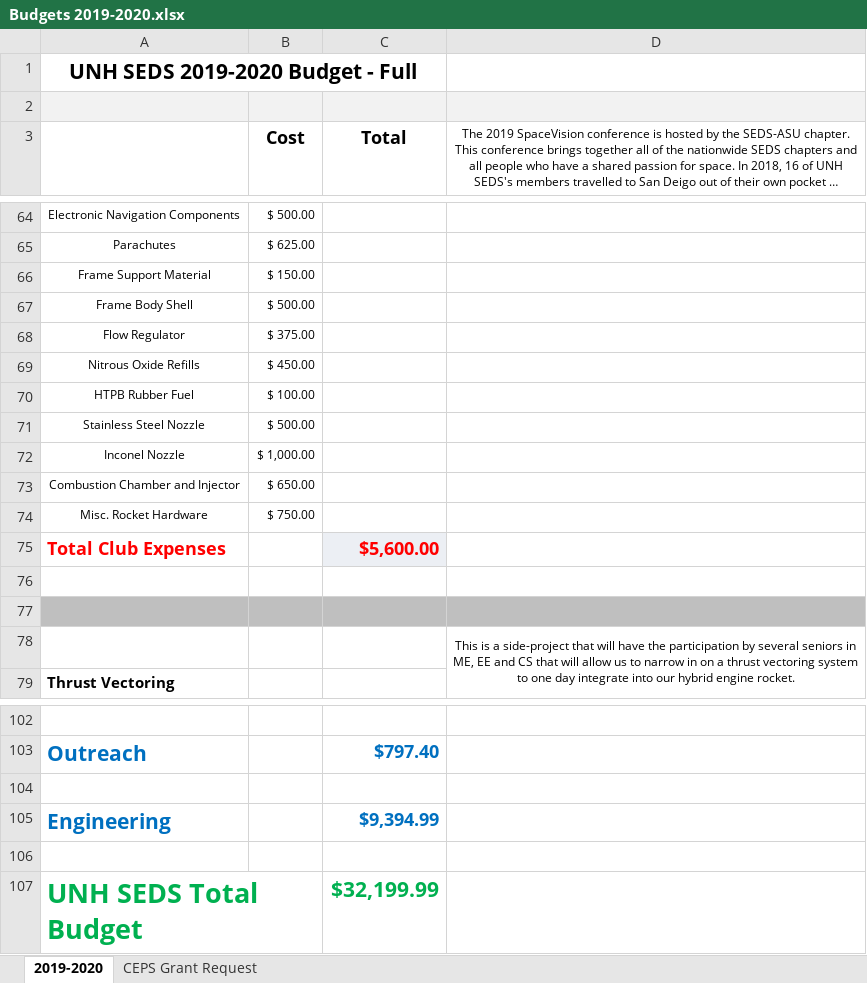
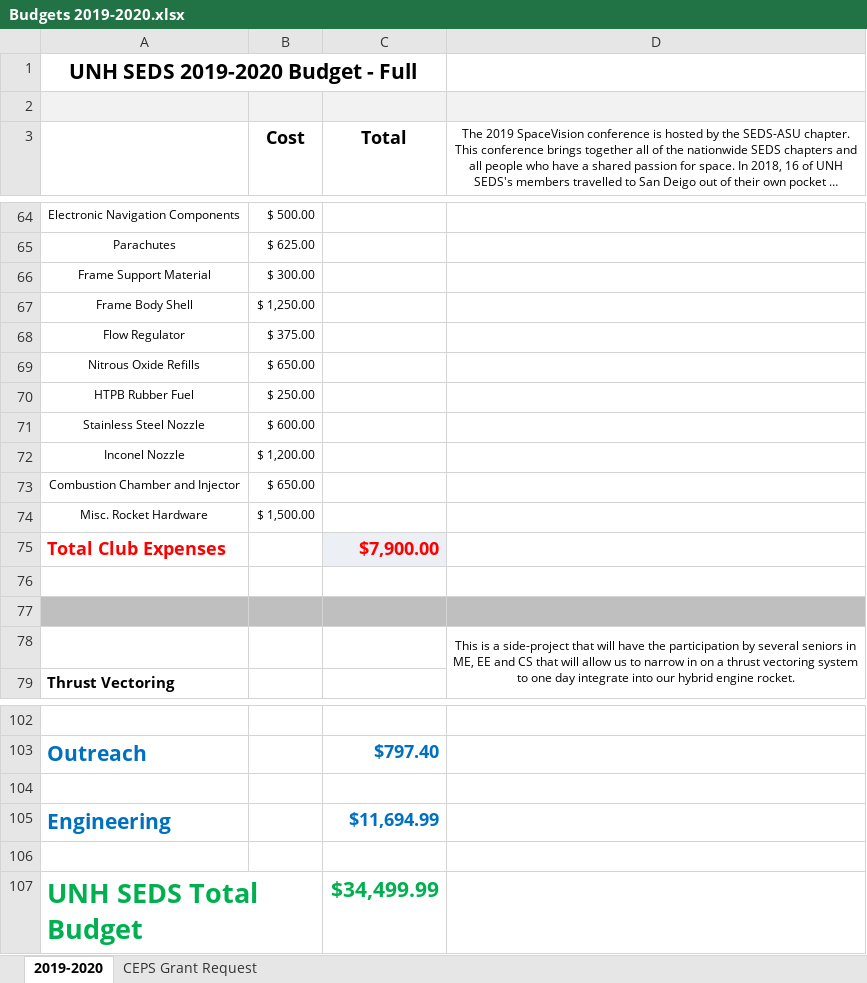
Before and after one commit to Maeswoon/UNHSEDS, an Excel workbook: Business/Finance/Budgets, Packets and Templates/Budgets/2019-2020/Budgets 2019-2020.xlsx, sheet 2019-2020, drawn as a sheet; only a part is shown, gaps mark what is left out; long unchanged cells end in …; values as stored, in another font and other column widths than the file's, no borders; the diff names each change by its address in the sheet, - before the commit and + after, or states it on an @@ line.

Commit message:
update

```diff
--- a/Business/Finance/Budgets, Packets and Templates/Budgets/2019-2020/Budgets 2019-2020.xlsx (sheet 2019-2020)
+++ b/Business/Finance/Budgets, Packets and Templates/Budgets/2019-2020/Budgets 2019-2020.xlsx (sheet 2019-2020)
-B66 (Cost): $ 150.00
+B66 (Cost): $ 300.00
-B67 (Cost): $ 500.00
+B67 (Cost): $ 1,250.00
-B69 (Cost): $ 450.00
+B69 (Cost): $ 650.00
-B70 (Cost): $ 100.00
+B70 (Cost): $ 250.00
-B71 (Cost): $ 500.00
+B71 (Cost): $ 600.00
-B72 (Cost): $ 1,000.00
+B72 (Cost): $ 1,200.00
-B74 (Cost): $ 750.00
+B74 (Cost): $ 1,500.00
-C75 (Total): $5,600.00
+C75 (Total): $7,900.00
-C105 (Total): $9,394.99
+C105 (Total): $11,694.99
-C107 (Total): $32,199.99
+C107 (Total): $34,499.99
```
